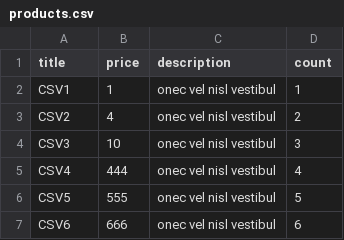
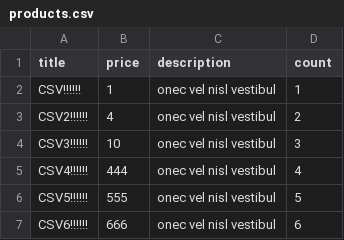
Before and after one commit to edonina/shop-nodejs-aws-serverless-patterns, a CSV file: product-service-tsc/src/functions/catalogBatchProcess/products.csv, drawn as a sheet.

```diff
--- a/product-service-tsc/src/functions/catalogBatchProcess/products.csv
+++ b/product-service-tsc/src/functions/catalogBatchProcess/products.csv
@@ -1,7 +1,7 @@
 title,price,description,count
-CSV1,1,onec vel nisl vestibul,1
-CSV2,4,onec vel nisl vestibul,2
-CSV3,10,onec vel nisl vestibul,3
-CSV4,444,onec vel nisl vestibul,4
-CSV5,555,onec vel nisl vestibul,5
-CSV6,666,onec vel nisl vestibul,6
+CSV!!!!!!,1,onec vel nisl vestibul,1
+CSV2!!!!!!,4,onec vel nisl vestibul,2
+CSV3!!!!!!,10,onec vel nisl vestibul,3
+CSV4!!!!!!,444,onec vel nisl vestibul,4
+CSV5!!!!!!,555,onec vel nisl vestibul,5
+CSV6!!!!!!,666,onec vel nisl vestibul,6
```
Also changed, not shown: 4 other files.
